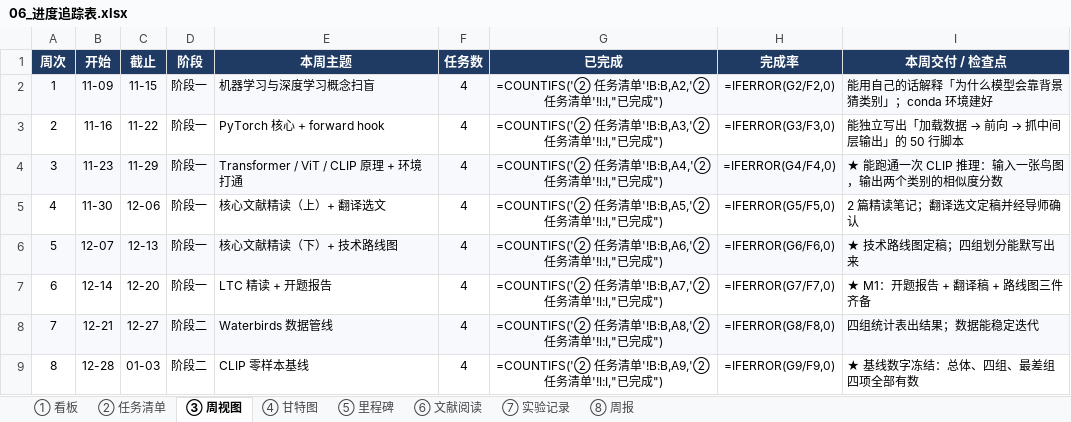
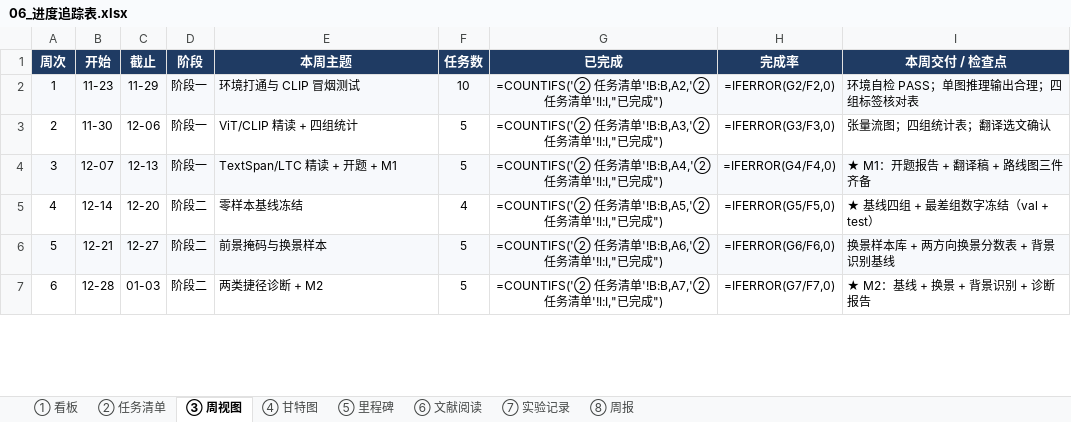
Before and after one commit to czhxy/Graduation_Project, an Excel workbook: docs/06_进度追踪表.xlsx, sheet ③ 周视图, drawn as a sheet; only a part is shown; values as stored, in another font and other column widths than the file's, no borders; formulas without a stored value are shown as written; conditional formats not drawn; removed rows and columns are numbered as before the commit, all else as after; the diff covers the shown part only; the diff names each change by its address in the sheet, - before the commit and + after, or states it on an @@ line.

```diff
--- a/docs/06_进度追踪表.xlsx (sheet ③ 周视图)
+++ b/docs/06_进度追踪表.xlsx (sheet ③ 周视图)
-row 2: 1 | 11-09 | 11-15 | 阶段一 | 机器学习与深度学习概念扫盲 | 4 | =COUNTIFS('② 任务清单'!B:B,A2,'② 任务清单'!I:I,"已完成") | =IFERROR(G2/F2,0) | 能用自己的话解释「为什么模型会靠背景猜类别」；conda 环境建好
-row 3: 2 | 11-16 | 11-22 | 阶段一 | PyTorch 核心 + forward hook | 4 | =COUNTIFS('② 任务清单'!B:B,A3,'② 任务清单'!I:I,"已完成") | =IFERROR(G3/F3,0) | 能独立写出「加载数据 → 前向 → 抓中间层输出」的 50 行脚本
@@ column A (周次) renumbered between rows 2 and 25 @@
-E2 (本周主题): Transformer / ViT / CLIP 原理 + 环境打通
+E2 (本周主题): 环境打通与 CLIP 冒烟测试
-F2 (任务数): 4
+F2 (任务数): 10
-G2 (已完成): =COUNTIFS('② 任务清单'!B:B,A4,'② 任务清单'!I:I,"已完成")
+G2 (已完成): =COUNTIFS('② 任务清单'!B:B,A2,'② 任务清单'!I:I,"已完成")
-H2 (完成率): =IFERROR(G4/F4,0)
+H2 (完成率): =IFERROR(G2/F2,0)
-I2 (本周交付 / 检查点): ★ 能跑通一次 CLIP 推理：输入一张鸟图，输出两个类别的相似度分数
+I2 (本周交付 / 检查点): 环境自检 PASS；单图推理输出合理；四组标签核对表
-E3 (本周主题): 核心文献精读（上）+ 翻译选文
+E3 (本周主题): ViT/CLIP 精读 + 四组统计
-F3:F4 (任务数): 4
+F3:F4 (任务数): 5
-G3 (已完成): =COUNTIFS('② 任务清单'!B:B,A5,'② 任务清单'!I:I,"已完成")
+G3 (已完成): =COUNTIFS('② 任务清单'!B:B,A3,'② 任务清单'!I:I,"已完成")
-H3 (完成率): =IFERROR(G5/F5,0)
+H3 (完成率): =IFERROR(G3/F3,0)
-I3 (本周交付 / 检查点): 2 篇精读笔记；翻译选文定稿并经导师确认
+I3 (本周交付 / 检查点): 张量流图；四组统计表；翻译选文确认
-E4 (本周主题): 核心文献精读（下）+ 技术路线图
+E4 (本周主题): TextSpan/LTC 精读 + 开题 + M1
-G4 (已完成): =COUNTIFS('② 任务清单'!B:B,A6,'② 任务清单'!I:I,"已完成")
+G4 (已完成): =COUNTIFS('② 任务清单'!B:B,A4,'② 任务清单'!I:I,"已完成")
-H4 (完成率): =IFERROR(G6/F6,0)
+H4 (完成率): =IFERROR(G4/F4,0)
-I4 (本周交付 / 检查点): ★ 技术路线图定稿；四组划分能默写出来
+I4 (本周交付 / 检查点): ★ M1：开题报告 + 翻译稿 + 路线图三件齐备
-D5 (阶段): 阶段一
+D5 (阶段): 阶段二
-E5 (本周主题): LTC 精读 + 开题报告
+E5 (本周主题): 零样本基线冻结
-G5 (已完成): =COUNTIFS('② 任务清单'!B:B,A7,'② 任务清单'!I:I,"已完成")
+G5 (已完成): =COUNTIFS('② 任务清单'!B:B,A5,'② 任务清单'!I:I,"已完成")
-H5 (完成率): =IFERROR(G7/F7,0)
+H5 (完成率): =IFERROR(G5/F5,0)
-I5 (本周交付 / 检查点): ★ M1：开题报告 + 翻译稿 + 路线图三件齐备
+I5 (本周交付 / 检查点): ★ 基线四组 + 最差组数字冻结（val + test）
-E6 (本周主题): Waterbirds 数据管线
+E6 (本周主题): 前景掩码与换景样本
-F6:F7 (任务数): 4
+F6:F7 (任务数): 5
-G6 (已完成): =COUNTIFS('② 任务清单'!B:B,A8,'② 任务清单'!I:I,"已完成")
+G6 (已完成): =COUNTIFS('② 任务清单'!B:B,A6,'② 任务清单'!I:I,"已完成")
-H6 (完成率): =IFERROR(G8/F8,0)
+H6 (完成率): =IFERROR(G6/F6,0)
-I6 (本周交付 / 检查点): 四组统计表出结果；数据能稳定迭代
+I6 (本周交付 / 检查点): 换景样本库 + 两方向换景分数表 + 背景识别基线
-E7 (本周主题): CLIP 零样本基线
+E7 (本周主题): 两类捷径诊断 + M2
-G7 (已完成): =COUNTIFS('② 任务清单'!B:B,A9,'② 任务清单'!I:I,"已完成")
+G7 (已完成): =COUNTIFS('② 任务清单'!B:B,A7,'② 任务清单'!I:I,"已完成")
-H7 (完成率): =IFERROR(G9/F9,0)
+H7 (完成率): =IFERROR(G7/F7,0)
-I7 (本周交付 / 检查点): ★ 基线数字冻结：总体、四组、最差组四项全部有数
+I7 (本周交付 / 检查点): ★ M2：基线 + 换景 + 背景识别 + 诊断报告
```
Also changed, not shown: 3 added rows and 78 edited cells elsewhere in this sheet, sheet ② 任务清单, sheet ④ 甘特图, sheet ⑦ 实验记录, sheet ⑥ 文献阅读, sheet ① 看板, sheet ⑤ 里程碑, 1 more sheet, 40 other files.
